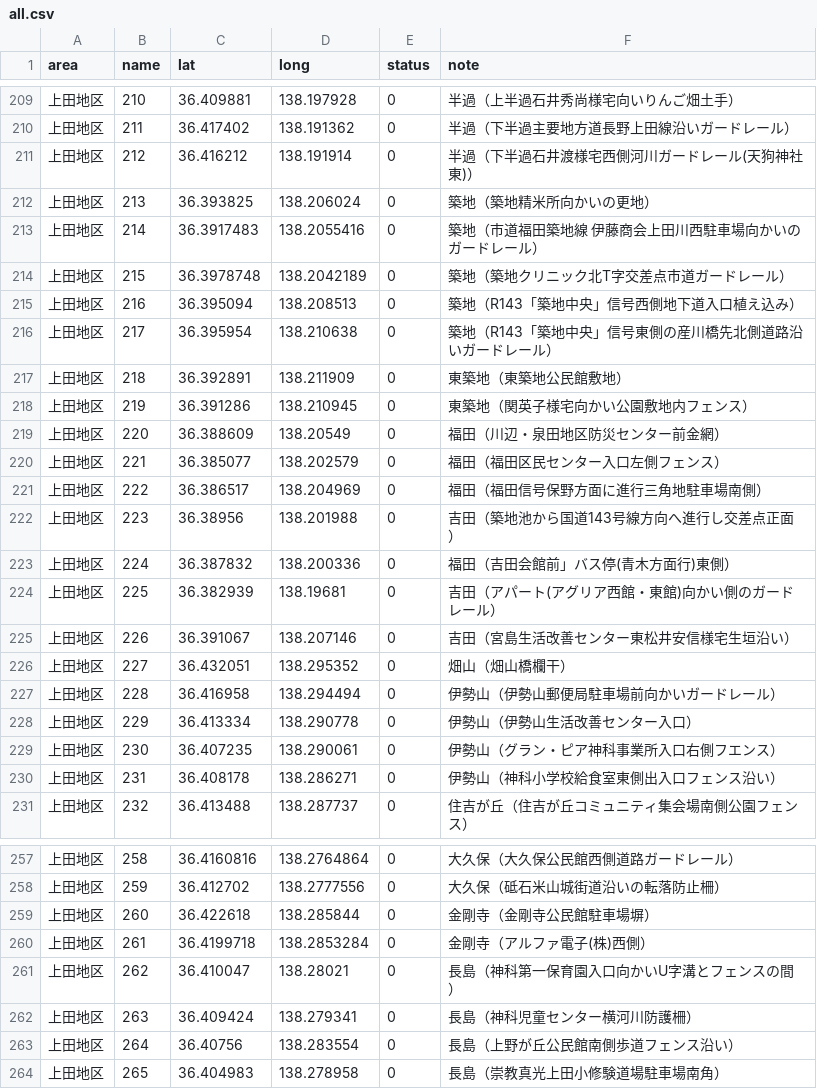
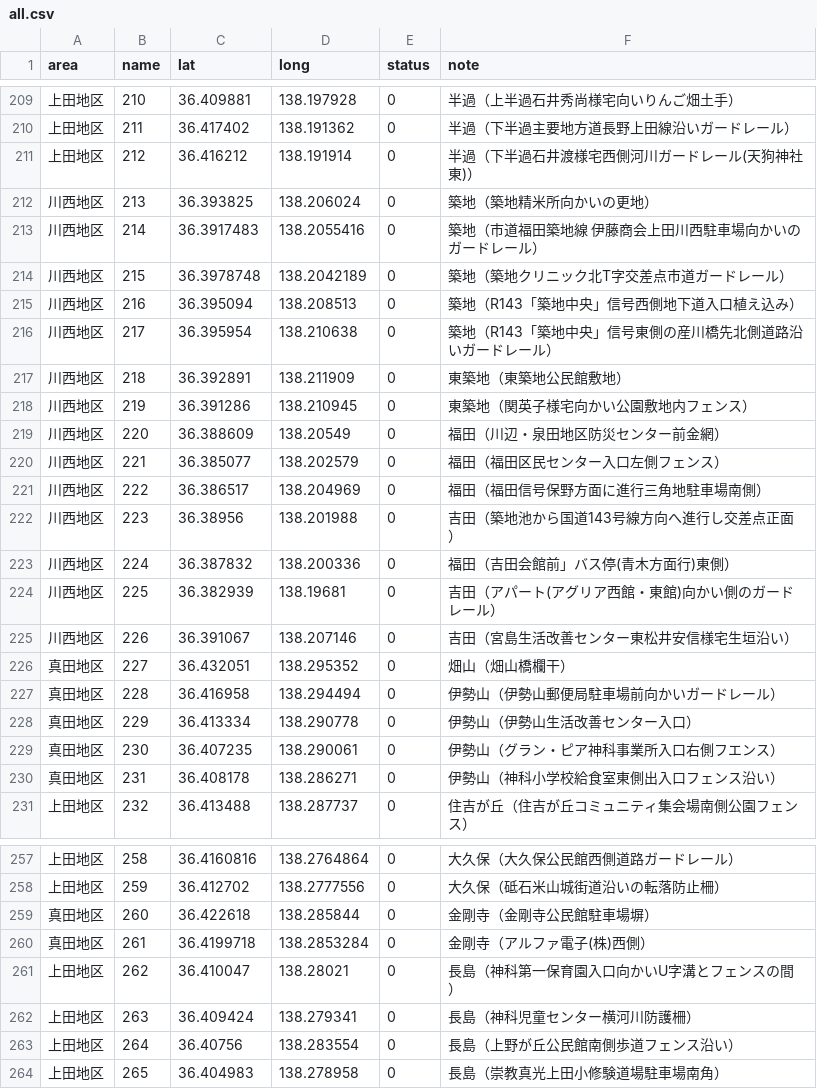
Before and after one commit to kenjilou/ueda-poster-map, a CSV file: data/all.csv, drawn as a sheet; only a part is shown, gaps mark what is left out; the diff covers the shown part only.

```diff
--- a/data/all.csv
+++ b/data/all.csv
@@ -211,21 +211,21 @@ area,name,lat,long,status,note
 上田地区,212,36.416212,138.191914,0,半過（下半過石井渡様宅西側河川ガードレール(天狗神社東)）
-上田地区,213,36.393825,138.206024,0,築地（築地精米所向かいの更地）
-上田地区,214,36.3917483,138.2055416,0,築地（市道福田築地線 伊藤商会上田川西駐車場向かいのガードレール）
-上田地区,215,36.3978748,138.2042189,0,築地（築地クリニック北T字交差点市道ガードレール）
-上田地区,216,36.395094,138.208513,0,築地（R143「築地中央」信号西側地下道入口植え込み）
-上田地区,217,36.395954,138.210638,0,築地（R143「築地中央」信号東側の産川橋先北側道路沿いガードレール）
-上田地区,218,36.392891,138.211909,0,東築地（東築地公民館敷地）
-上田地区,219,36.391286,138.210945,0,東築地（関英子様宅向かい公園敷地内フェンス）
-上田地区,220,36.388609,138.20549,0,福田（川辺・泉田地区防災センター前金網）
-上田地区,221,36.385077,138.202579,0,福田（福田区民センター入口左側フェンス）
-上田地区,222,36.386517,138.204969,0,福田（福田信号保野方面に進行三角地駐車場南側）
-上田地区,223,36.38956,138.201988,0,吉田（築地池から国道143号線方向へ進行し交差点正面）
-上田地区,224,36.387832,138.200336,0,福田（吉田会館前」バス停(青木方面行)東側）
-上田地区,225,36.382939,138.19681,0,吉田（アパート(アグリア西館・東館)向かい側のガードレール）
-上田地区,226,36.391067,138.207146,0,吉田（宮島生活改善センター東松井安信様宅生垣沿い）
-上田地区,227,36.432051,138.295352,0,畑山（畑山橋欄干）
-上田地区,228,36.416958,138.294494,0,伊勢山（伊勢山郵便局駐車場前向かいガードレール）
-上田地区,229,36.413334,138.290778,0,伊勢山（伊勢山生活改善センター入口）
-上田地区,230,36.407235,138.290061,0,伊勢山（グラン・ピア神科事業所入口右側フエンス）
-上田地区,231,36.408178,138.286271,0,伊勢山（神科小学校給食室東側出入口フェンス沿い）
+川西地区,213,36.393825,138.206024,0,築地（築地精米所向かいの更地）
+川西地区,214,36.3917483,138.2055416,0,築地（市道福田築地線 伊藤商会上田川西駐車場向かいのガードレール）
+川西地区,215,36.3978748,138.2042189,0,築地（築地クリニック北T字交差点市道ガードレール）
+川西地区,216,36.395094,138.208513,0,築地（R143「築地中央」信号西側地下道入口植え込み）
+川西地区,217,36.395954,138.210638,0,築地（R143「築地中央」信号東側の産川橋先北側道路沿いガードレール）
+川西地区,218,36.392891,138.211909,0,東築地（東築地公民館敷地）
+川西地区,219,36.391286,138.210945,0,東築地（関英子様宅向かい公園敷地内フェンス）
+川西地区,220,36.388609,138.20549,0,福田（川辺・泉田地区防災センター前金網）
+川西地区,221,36.385077,138.202579,0,福田（福田区民センター入口左側フェンス）
+川西地区,222,36.386517,138.204969,0,福田（福田信号保野方面に進行三角地駐車場南側）
+川西地区,223,36.38956,138.201988,0,吉田（築地池から国道143号線方向へ進行し交差点正面）
+川西地区,224,36.387832,138.200336,0,福田（吉田会館前」バス停(青木方面行)東側）
+川西地区,225,36.382939,138.19681,0,吉田（アパート(アグリア西館・東館)向かい側のガードレール）
+川西地区,226,36.391067,138.207146,0,吉田（宮島生活改善センター東松井安信様宅生垣沿い）
+真田地区,227,36.432051,138.295352,0,畑山（畑山橋欄干）
+真田地区,228,36.416958,138.294494,0,伊勢山（伊勢山郵便局駐車場前向かいガードレール）
+真田地区,229,36.413334,138.290778,0,伊勢山（伊勢山生活改善センター入口）
+真田地区,230,36.407235,138.290061,0,伊勢山（グラン・ピア神科事業所入口右側フエンス）
+真田地区,231,36.408178,138.286271,0,伊勢山（神科小学校給食室東側出入口フェンス沿い）
 上田地区,232,36.413488,138.287737,0,住吉が丘（住吉が丘コミュニティ集会場南側公園フェンス）
@@ -258,4 +258,4 @@ area,name,lat,long,status,note
 上田地区,259,36.412702,138.2777556,0,大久保（砥石米山城街道沿いの転落防止柵）
-上田地区,260,36.422618,138.285844,0,金剛寺（金剛寺公民館駐車場塀）
-上田地区,261,36.4199718,138.2853284,0,金剛寺（アルファ電子(株)西側）
+真田地区,260,36.422618,138.285844,0,金剛寺（金剛寺公民館駐車場塀）
+真田地区,261,36.4199718,138.2853284,0,金剛寺（アルファ電子(株)西側）
 上田地区,262,36.410047,138.28021,0,長島（神科第一保育園入口向かいU字溝とフェンスの間）
```
Also changed, not shown: 38 edited cells elsewhere in this file, 6 other files.
